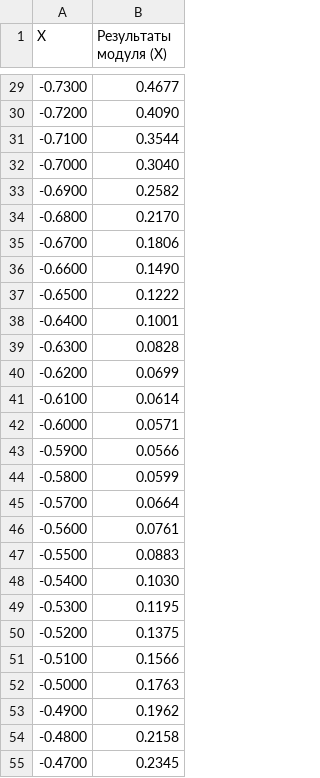
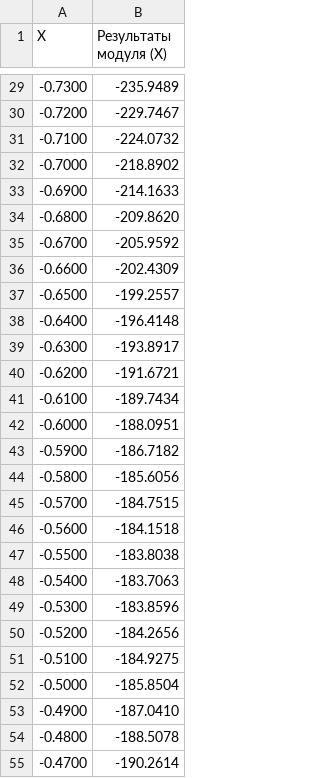
Before and after one commit to Alex-de-bug/Software-testing, a CSV file: lab-2/results/func_system.csv, drawn as a sheet; only a part is shown, gaps mark what is left out; the diff covers the shown part only.

```diff
--- a/lab-2/results/func_system.csv
+++ b/lab-2/results/func_system.csv
@@ -29,27 +29,27 @@ X,Результаты модуля (X)
--0.7300,0.4677
--0.7200,0.4090
--0.7100,0.3544
--0.7000,0.3040
--0.6900,0.2582
--0.6800,0.2170
--0.6700,0.1806
--0.6600,0.1490
--0.6500,0.1222
--0.6400,0.1001
--0.6300,0.0828
--0.6200,0.0699
--0.6100,0.0614
--0.6000,0.0571
--0.5900,0.0566
--0.5800,0.0599
--0.5700,0.0664
--0.5600,0.0761
--0.5500,0.0883
--0.5400,0.1030
--0.5300,0.1195
--0.5200,0.1375
--0.5100,0.1566
--0.5000,0.1763
--0.4900,0.1962
--0.4800,0.2158
--0.4700,0.2345
+-0.7300,-235.9489
+-0.7200,-229.7467
+-0.7100,-224.0732
+-0.7000,-218.8902
+-0.6900,-214.1633
+-0.6800,-209.8620
+-0.6700,-205.9592
+-0.6600,-202.4309
+-0.6500,-199.2557
+-0.6400,-196.4148
+-0.6300,-193.8917
+-0.6200,-191.6721
+-0.6100,-189.7434
+-0.6000,-188.0951
+-0.5900,-186.7182
+-0.5800,-185.6056
+-0.5700,-184.7515
+-0.5600,-184.1518
+-0.5500,-183.8038
+-0.5400,-183.7063
+-0.5300,-183.8596
+-0.5200,-184.2656
+-0.5100,-184.9275
+-0.5000,-185.8504
+-0.4900,-187.0410
+-0.4800,-188.5078
+-0.4700,-190.2614
```
Also changed, not shown: 73 edited cells elsewhere in this file, lab-2/results/sin_results.csv, lab-2/results/tan_results.csv, 9 other files.
